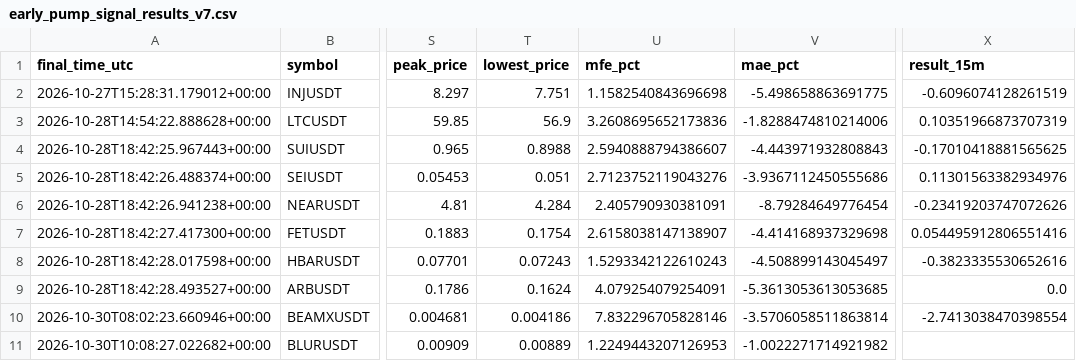
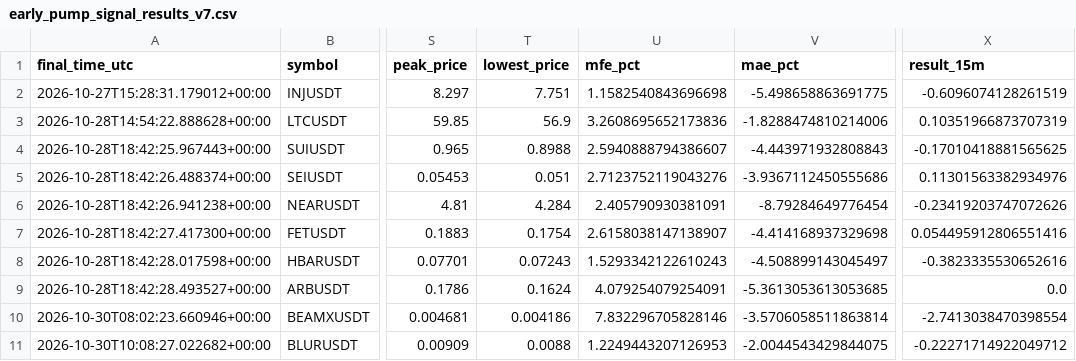
Before and after one commit to solom20232007/v7, a CSV file: early_pump_signal_results_v7.csv, drawn as a sheet; only a part is shown, gaps mark what is left out; the diff names each change by its address in the sheet, - before the commit and + after, or states it on an @@ line.

```diff
--- a/early_pump_signal_results_v7.csv
+++ b/early_pump_signal_results_v7.csv
-T11 (lowest_price): 0.00889
+T11 (lowest_price): 0.0088
-V11 (mae_pct): -1.0022271714921982
+V11 (mae_pct): -2.0044543429844075
-X11 (result_15m): (empty)
+X11 (result_15m): -0.22271714922049712
```
Also changed, not shown: 1 other file.
